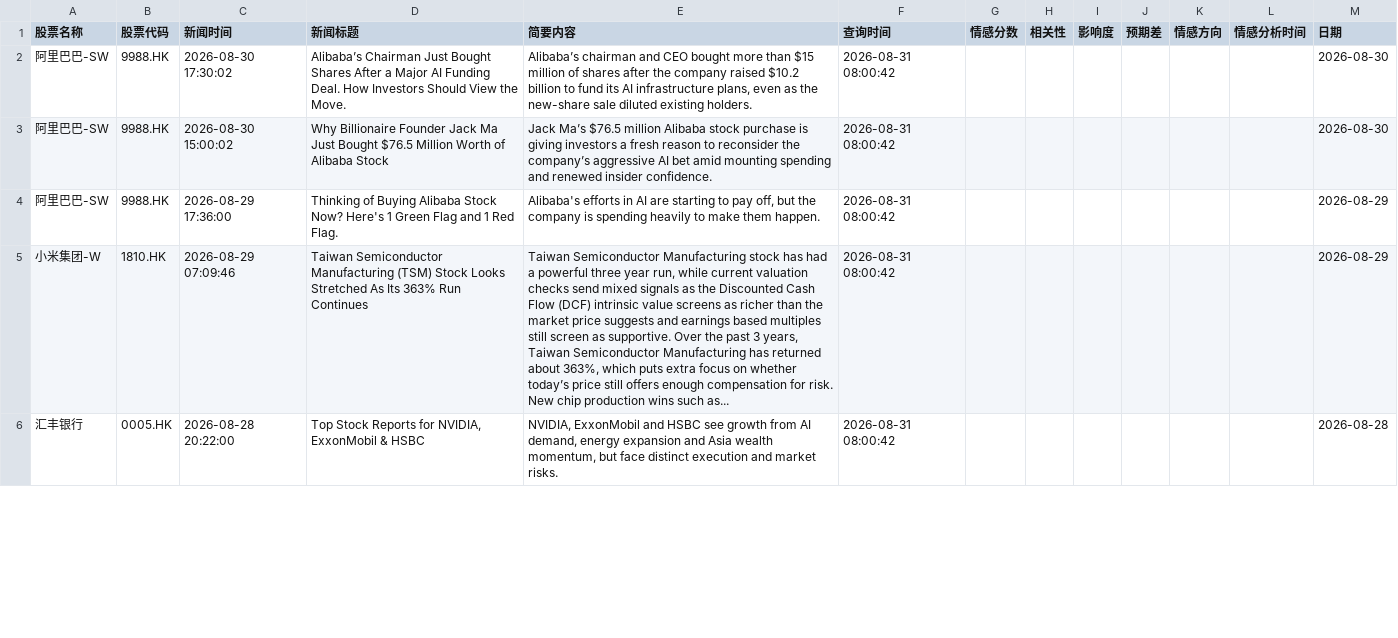
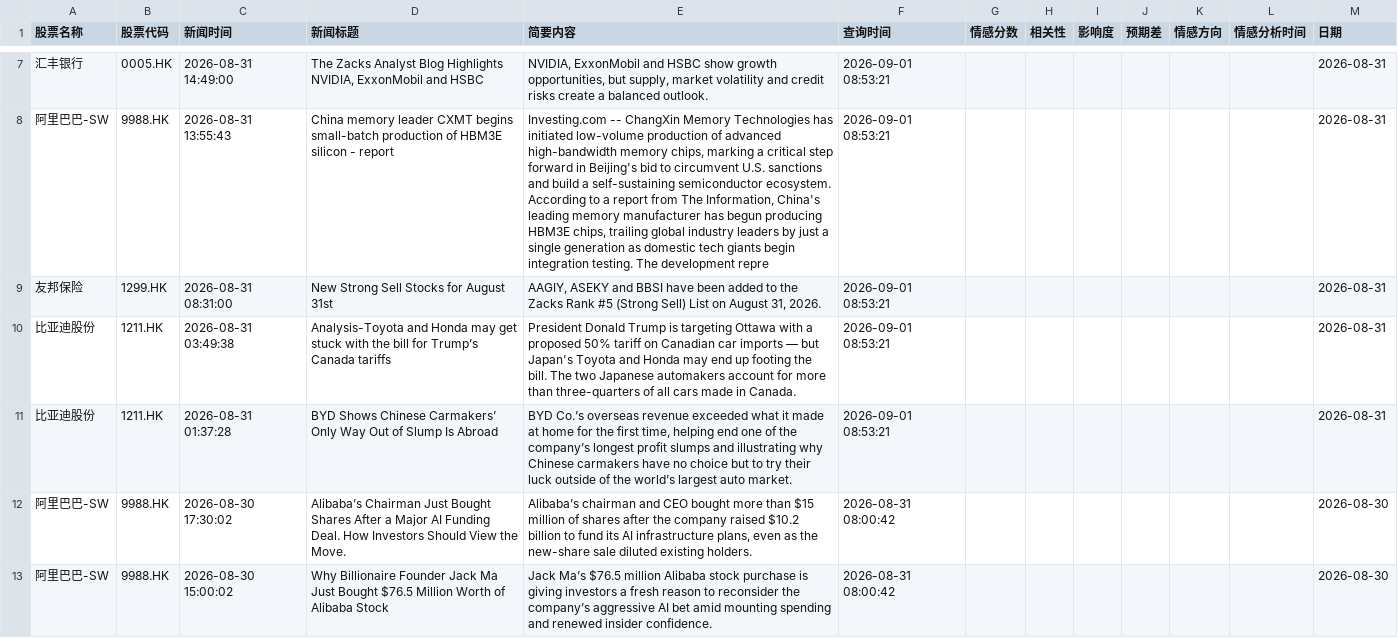
Before and after one commit to StephenJWu/fortune, a CSV file: data/all_stock_news_records.csv, drawn as a sheet; only a part is shown, gaps mark what is left out; the shorter side is filled out with more unchanged rows; the diff covers the shown part only; the diff names each change by its address in the sheet, - before the commit and + after, or states it on an @@ line.

```diff
--- a/data/all_stock_news_records.csv
+++ b/data/all_stock_news_records.csv
+row 7: 汇丰银行 | 0005.HK | 2026-08-31 14:49:00 | The Zacks Analyst Blog Highlights NVIDIA, ExxonMobil and HSBC | NVIDIA, ExxonMobil and HSBC show growth opportunities, but supply, market volatility and credit risks create a balanced outlook. | 2026-09-01 08:53:21 |  |  |  |  |  |  | 2026-08-31
+row 8: 阿里巴巴-SW | 9988.HK | 2026-08-31 13:55:43 | China memory leader CXMT begins small-batch production of HBM3E silicon - report | Investing.com -- ChangXin Memory Technologies has initiated low-volume production of advanced high-bandwidth memory chips, marking a critical step forward in Beijing's bid to circumvent U.S. sanctions and build a self-sustaining semiconductor ecosystem. According to a report from The Information, China's leading memory manufacturer has begun producing HBM3E chips, trailing global industry leaders by just a single generation as domestic tech giants begin integration testing. The development repre | 2026-09-01 08:53:21 |  |  |  |  |  |  | 2026-08-31
+row 9: 友邦保险 | 1299.HK | 2026-08-31 08:31:00 | New Strong Sell Stocks for August 31st | AAGIY, ASEKY and BBSI have been added to the Zacks Rank #5 (Strong Sell) List on August 31, 2026. | 2026-09-01 08:53:21 |  |  |  |  |  |  | 2026-08-31
+row 10: 比亚迪股份 | 1211.HK | 2026-08-31 03:49:38 | Analysis-Toyota and Honda may get stuck with the bill for Trump’s Canada tariffs | President Donald Trump is targeting Ottawa with a proposed 50% tariff on Canadian car imports — but Japan's Toyota and Honda may end up footing the bill. The two Japanese automakers account for more than three-quarters of all ‌cars made in Canada. | 2026-09-01 08:53:21 |  |  |  |  |  |  | 2026-08-31
+row 11: 比亚迪股份 | 1211.HK | 2026-08-31 01:37:28 | BYD Shows Chinese Carmakers’ Only Way Out of Slump Is Abroad | BYD Co.’s overseas revenue exceeded what it made at home for the first time, helping end one of the company’s longest profit slumps and illustrating why Chinese carmakers have no choice but to try their luck outside of the world’s largest auto market. | 2026-09-01 08:53:21 |  |  |  |  |  |  | 2026-08-31
```
Also changed, not shown: 6 added rows and 98 moved rows elsewhere in this file.
